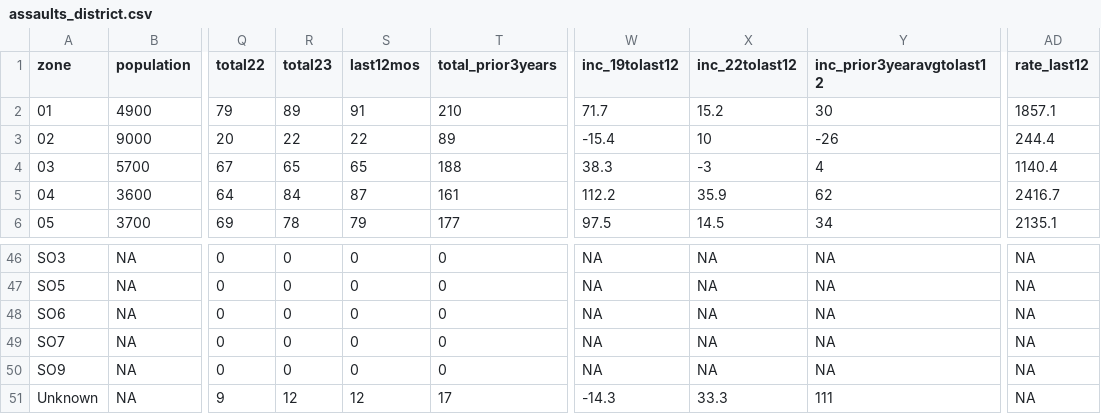
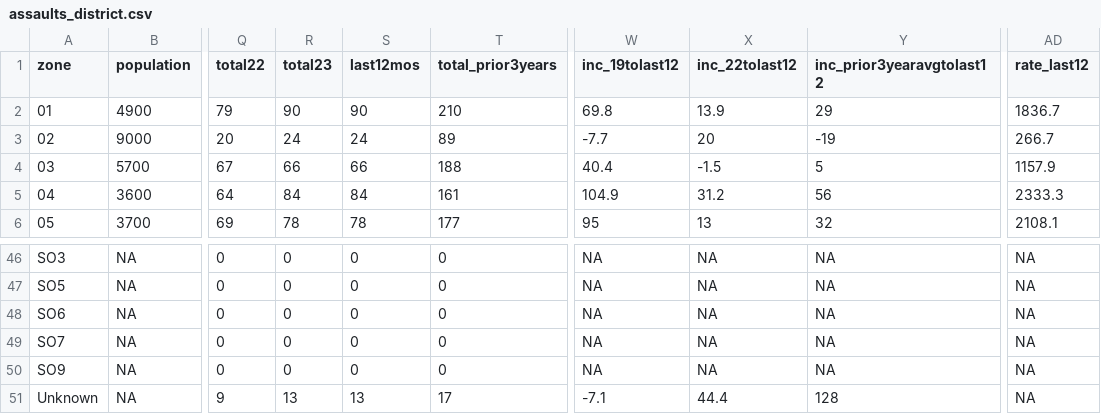
Before and after one commit to abcotvdata/safetytracker_fayetteville, a CSV file: data/output/districts/assaults_district.csv, drawn as a sheet; only a part is shown, gaps mark what is left out; the diff covers the shown part only; the diff names each change by its address in the sheet, - before the commit and + after, or states it on an @@ line.

```diff
--- a/data/output/districts/assaults_district.csv
+++ b/data/output/districts/assaults_district.csv
-R2 (total23): 89
+R2 (total23): 90
-S2 (last12mos): 91
+S2 (last12mos): 90
-W2 (inc_19tolast12): 71.7
+W2 (inc_19tolast12): 69.8
-X2 (inc_22tolast12): 15.2
+X2 (inc_22tolast12): 13.9
-Y2 (inc_prior3yearavgtolast12): 30
+Y2 (inc_prior3yearavgtolast12): 29
-AD2 (rate_last12): 1857.1
+AD2 (rate_last12): 1836.7
-R3 (total23): 22
+R3 (total23): 24
-S3 (last12mos): 22
+S3 (last12mos): 24
-W3 (inc_19tolast12): -15.4
+W3 (inc_19tolast12): -7.7
-X3 (inc_22tolast12): 10
+X3 (inc_22tolast12): 20
-Y3 (inc_prior3yearavgtolast12): -26
+Y3 (inc_prior3yearavgtolast12): -19
-AD3 (rate_last12): 244.4
+AD3 (rate_last12): 266.7
-R4 (total23): 65
+R4 (total23): 66
-S4 (last12mos): 65
+S4 (last12mos): 66
-W4 (inc_19tolast12): 38.3
+W4 (inc_19tolast12): 40.4
-X4 (inc_22tolast12): -3
+X4 (inc_22tolast12): -1.5
-Y4 (inc_prior3yearavgtolast12): 4
+Y4 (inc_prior3yearavgtolast12): 5
-AD4 (rate_last12): 1140.4
+AD4 (rate_last12): 1157.9
-S5 (last12mos): 87
+S5 (last12mos): 84
-W5 (inc_19tolast12): 112.2
+W5 (inc_19tolast12): 104.9
-X5 (inc_22tolast12): 35.9
+X5 (inc_22tolast12): 31.2
-Y5 (inc_prior3yearavgtolast12): 62
+Y5 (inc_prior3yearavgtolast12): 56
-AD5 (rate_last12): 2416.7
+AD5 (rate_last12): 2333.3
-S6 (last12mos): 79
+S6 (last12mos): 78
-W6 (inc_19tolast12): 97.5
+W6 (inc_19tolast12): 95
-X6 (inc_22tolast12): 14.5
+X6 (inc_22tolast12): 13
-Y6 (inc_prior3yearavgtolast12): 34
+Y6 (inc_prior3yearavgtolast12): 32
-AD6 (rate_last12): 2135.1
+AD6 (rate_last12): 2108.1
-R51 (total23): 12
+R51 (total23): 13
-S51 (last12mos): 12
+S51 (last12mos): 13
-W51 (inc_19tolast12): -14.3
+W51 (inc_19tolast12): -7.1
-X51 (inc_22tolast12): 33.3
+X51 (inc_22tolast12): 44.4
-Y51 (inc_prior3yearavgtolast12): 111
+Y51 (inc_prior3yearavgtolast12): 128
```
Also changed, not shown: 71 edited cells elsewhere in this file, data/output/districts/burglaries_district.csv, data/output/districts/district_category.csv, 42 other files.
